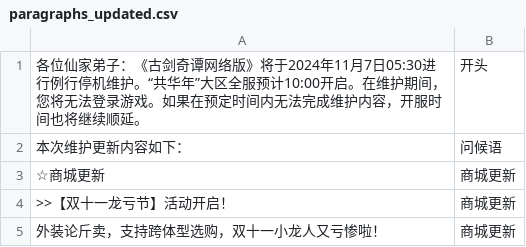
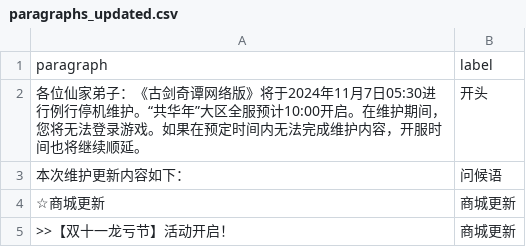
Before and after one commit to jiahwei/gjol-python, a CSV file: data/paragraphs_updated.csv, drawn as a sheet; only a part is shown; the shorter side is filled out with more unchanged rows.

```diff
--- a/data/paragraphs_updated.csv
+++ b/data/paragraphs_updated.csv
@@ -1 +1,2 @@
+paragraph,label
 "各位仙家弟子：《古剑奇谭网络版》将于2024年11月7日05:30进行例行停机维护。“共华年”大区全服预计10:00开启。在维护期间，您将无法登录游戏。如果在预定时间内无法完成维护内容，开服时间也将继续顺延。","开头"
```
Also changed, not shown: 4 other files.
